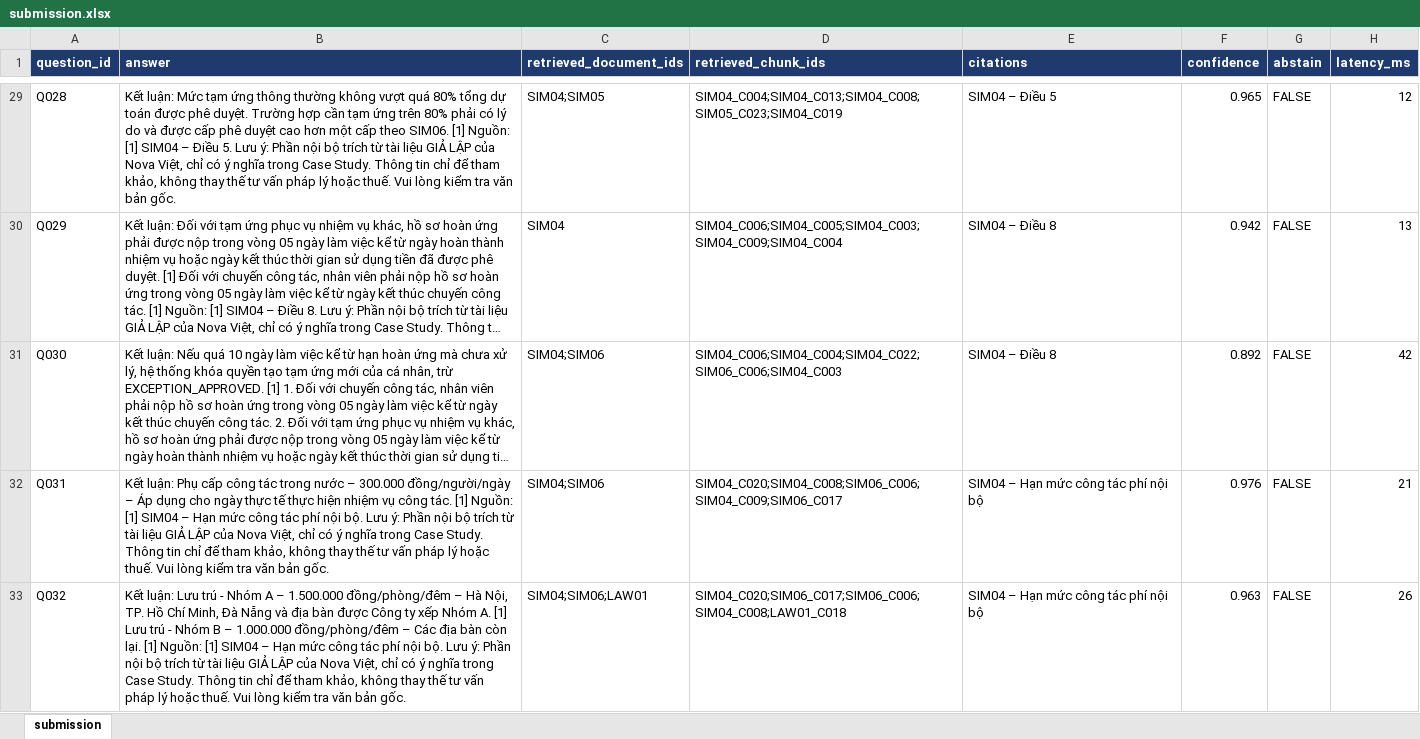
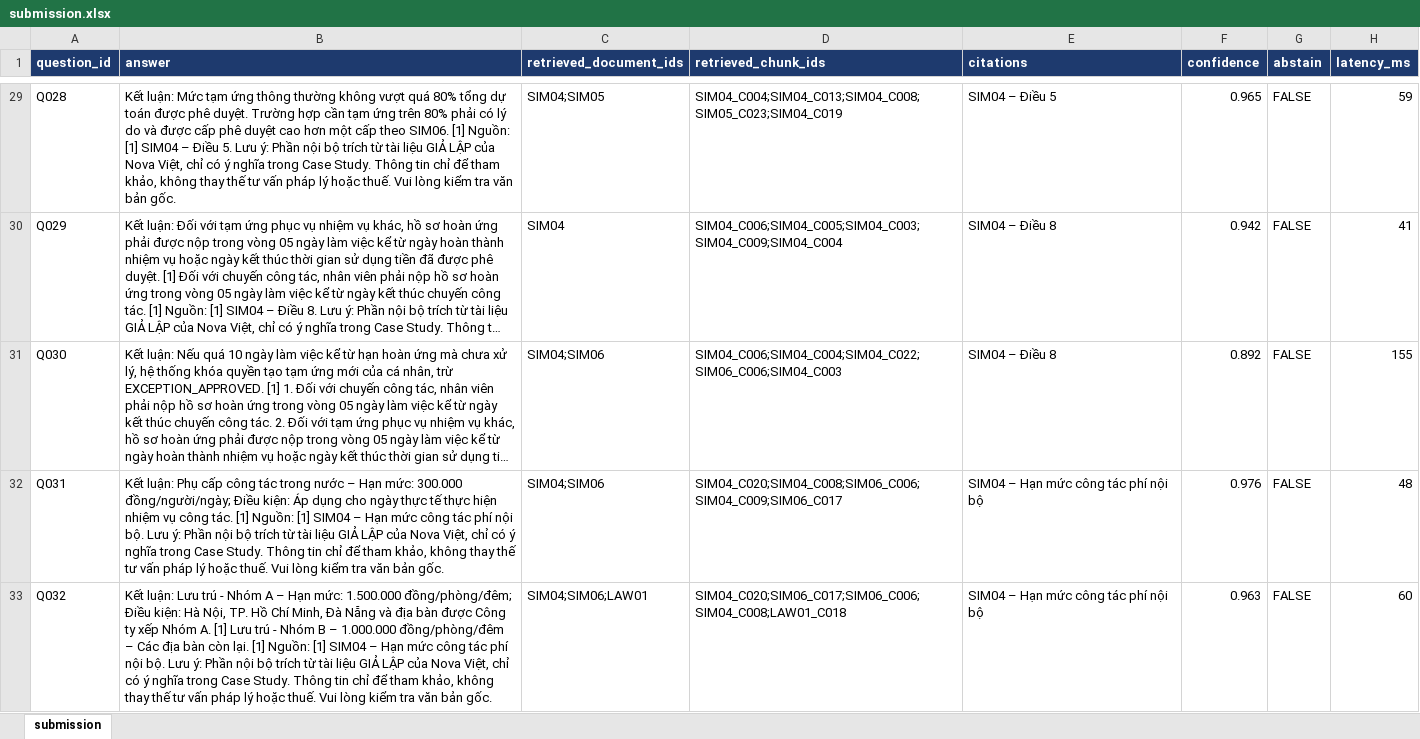
Before and after one commit to Do-Hong-Vy/HEXCELLENT, an Excel workbook: outputs/submission.xlsx, sheet submission, drawn as a sheet; only a part is shown, gaps mark what is left out; long unchanged cells end in …; values as stored, in another font and other column widths than the file's, no borders; the diff covers the shown part only; the diff names each change by its address in the sheet, - before the commit and + after, or states it on an @@ line.

Commit message:
chore: add evaluation datasets, outputs, and update policy assist scripts

```diff
--- a/outputs/submission.xlsx (sheet submission)
+++ b/outputs/submission.xlsx (sheet submission)
-H29 (latency_ms): 12
+H29 (latency_ms): 59
-H30 (latency_ms): 13
+H30 (latency_ms): 41
-H31 (latency_ms): 42
+H31 (latency_ms): 155
-B32 (answer): …nước – 300.000 đồng/người/ngày – Áp dụng…
+B32 (answer): …nước – Hạn mức: 300.000 đồng/người/ngày; Điều kiện: Áp dụng…
-H32 (latency_ms): 21
+H32 (latency_ms): 48
-B33 (answer): …A – 1.500.000 đồng/phòng/đêm – Hà Nội,…
+B33 (answer): …A – Hạn mức: 1.500.000 đồng/phòng/đêm; Điều kiện: Hà Nội,…
-H33 (latency_ms): 26
+H33 (latency_ms): 60
```
Also changed, not shown: 131 edited cells elsewhere in this sheet, 23 other files.
